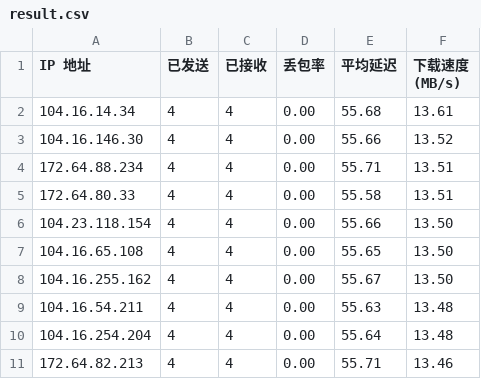
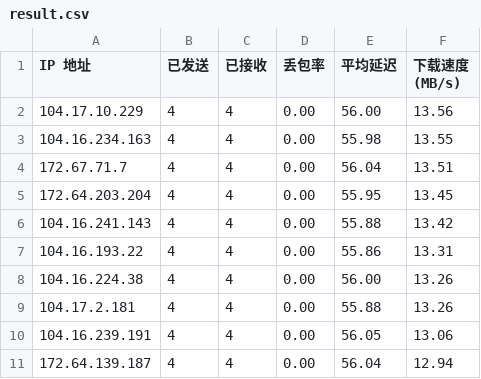
Before and after one commit to EdsonWong/my_cfip_vless, a CSV file: result.csv, drawn as a sheet.

```diff
--- a/result.csv
+++ b/result.csv
@@ -1,11 +1,11 @@
 IP 地址,已发送,已接收,丢包率,平均延迟,下载速度 (MB/s)
-104.16.14.34,4,4,0.00,55.68,13.61
-104.16.146.30,4,4,0.00,55.66,13.52
-172.64.88.234,4,4,0.00,55.71,13.51
-172.64.80.33,4,4,0.00,55.58,13.51
-104.23.118.154,4,4,0.00,55.66,13.50
-104.16.65.108,4,4,0.00,55.65,13.50
-104.16.255.162,4,4,0.00,55.67,13.50
-104.16.54.211,4,4,0.00,55.63,13.48
-104.16.254.204,4,4,0.00,55.64,13.48
-172.64.82.213,4,4,0.00,55.71,13.46
+104.17.10.229,4,4,0.00,56.00,13.56
+104.16.234.163,4,4,0.00,55.98,13.55
+172.67.71.7,4,4,0.00,56.04,13.51
+172.64.203.204,4,4,0.00,55.95,13.45
+104.16.241.143,4,4,0.00,55.88,13.42
+104.16.193.22,4,4,0.00,55.86,13.31
+104.16.224.38,4,4,0.00,56.00,13.26
+104.17.2.181,4,4,0.00,55.88,13.26
+104.16.239.191,4,4,0.00,56.05,13.06
+172.64.139.187,4,4,0.00,56.04,12.94
```
Also changed, not shown: 3 other files.
